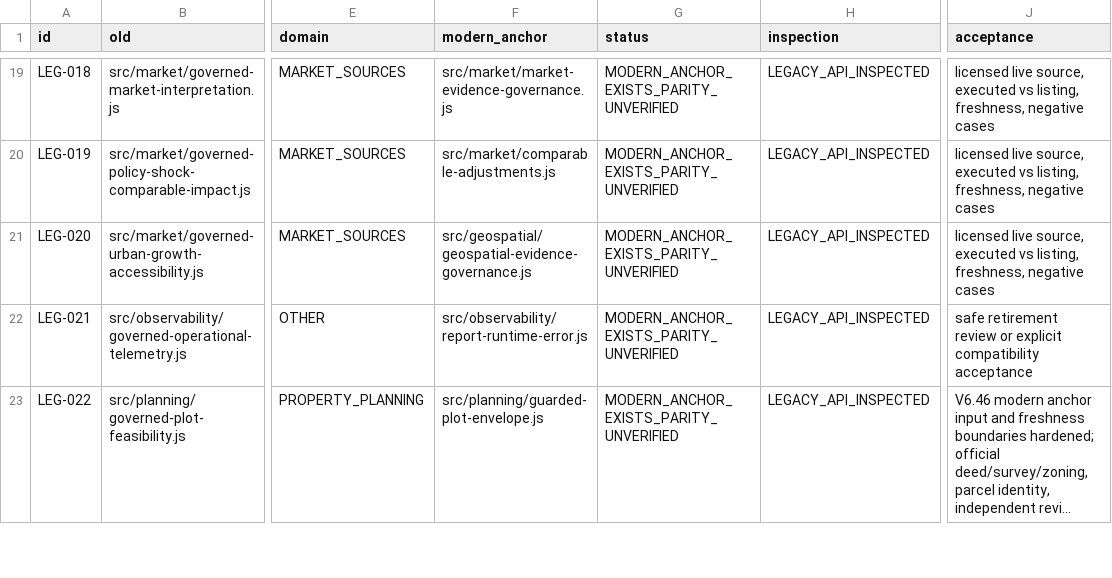
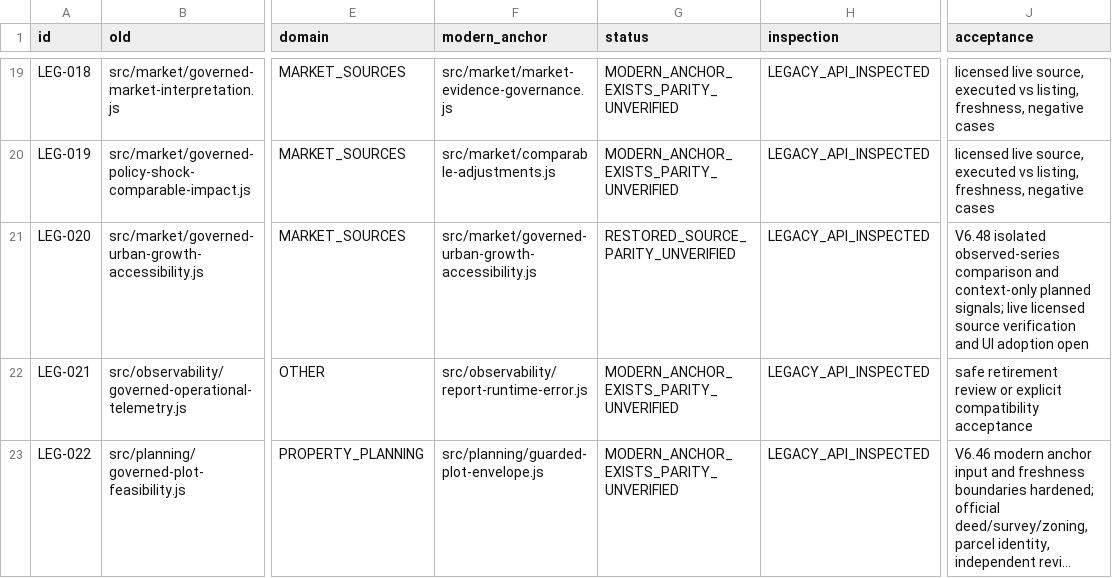
Before and after one commit to turkialeid2030/startak-real-estate, a CSV file: docs/recovery/STARTAK_RE_HISTORIC_SOURCE_CANDIDATES_20261114.csv, drawn as a sheet; only a part is shown, gaps mark what is left out; long unchanged cells end in …; the diff names each change by its address in the sheet, - before the commit and + after, or states it on an @@ line.

Commit message:
MASTER V6.48: recover C20 urban growth and harden market/geospatial evidence

```diff
--- a/docs/recovery/STARTAK_RE_HISTORIC_SOURCE_CANDIDATES_20261114.csv
+++ b/docs/recovery/STARTAK_RE_HISTORIC_SOURCE_CANDIDATES_20261114.csv
-F21 (modern_anchor): src/geospatial/geospatial-evidence-governance.js
+F21 (modern_anchor): src/market/governed-urban-growth-accessibility.js
-G21 (status): MODERN_ANCHOR_EXISTS_PARITY_UNVERIFIED
+G21 (status): RESTORED_SOURCE_PARITY_UNVERIFIED
-J21 (acceptance): licensed live source, executed vs listing, freshness, negative cases
+J21 (acceptance): V6.48 isolated observed-series comparison and context-only planned signals; live licensed source verification and UI adoption open
```
Also changed, not shown: 11 other files.
